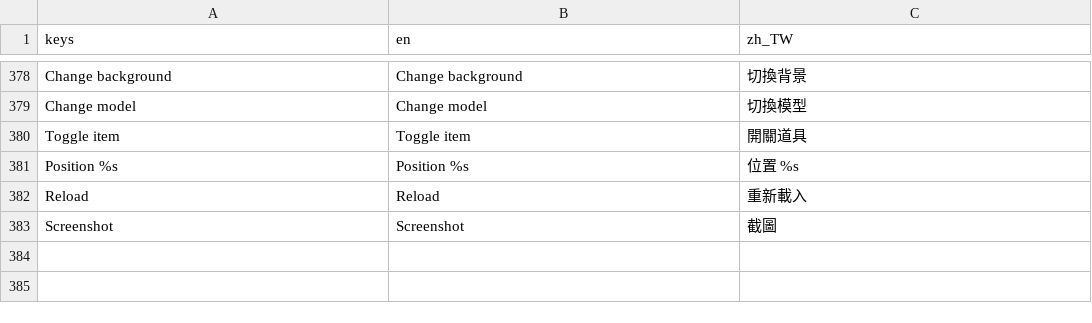
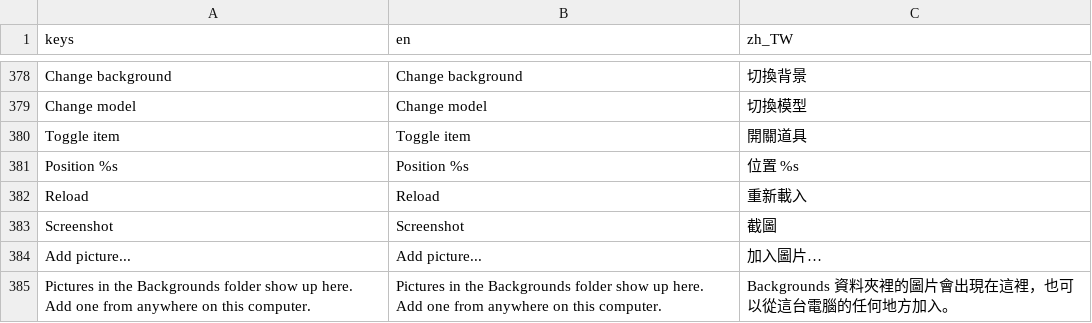
Before and after one commit to koshizuow/yorishiro, a CSV file: app/i18n/ui.csv, drawn as a sheet; only a part is shown, gaps mark what is left out.

```diff
--- a/app/i18n/ui.csv
+++ b/app/i18n/ui.csv
@@ -383 +383,3 @@ Reload,Reload,重新載入
 Screenshot,Screenshot,截圖
+Add picture...,Add picture...,加入圖片…
+Pictures in the Backgrounds folder show up here. Add one from anywhere on this computer.,Pictures in the Backgrounds folder show up here. Add one from anywhere on this computer.,Backgrounds 資料夾裡的圖片會出現在這裡，也可以從這台電腦的任何地方加入。
```
Also changed, not shown: 9 other files.
